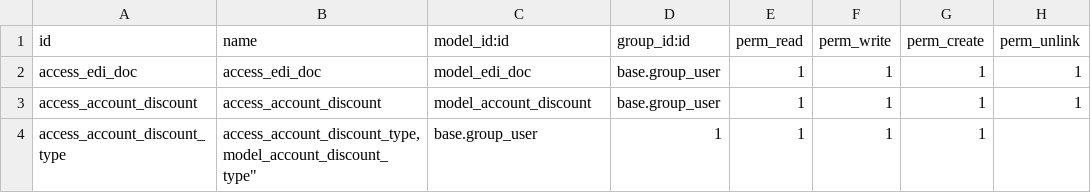
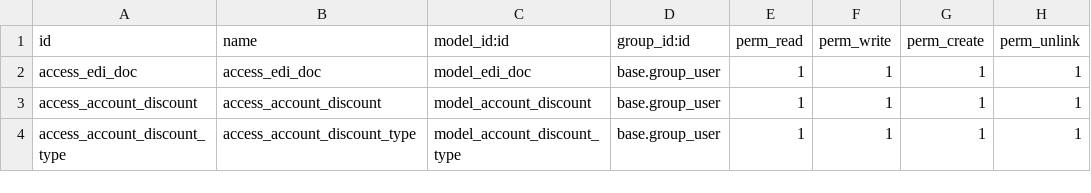
Before and after one commit to Comunitea/Vertical-MB, a CSV file: depot_edi/security/ir.model.access.csv, drawn as a sheet; the diff names each change by its address in the sheet, - before the commit and + after, or states it on an @@ line.

```diff
--- a/depot_edi/security/ir.model.access.csv
+++ b/depot_edi/security/ir.model.access.csv
-B4 (name): access_account_discount_type,model_account_discount_type"
+B4 (name): access_account_discount_type
-C4 (model_id:id): base.group_user
+C4 (model_id:id): model_account_discount_type
-D4 (group_id:id): 1
+D4 (group_id:id): base.group_user
-H4 (perm_unlink): (empty)
+H4 (perm_unlink): 1
```
Also changed, not shown: 3 other files.
